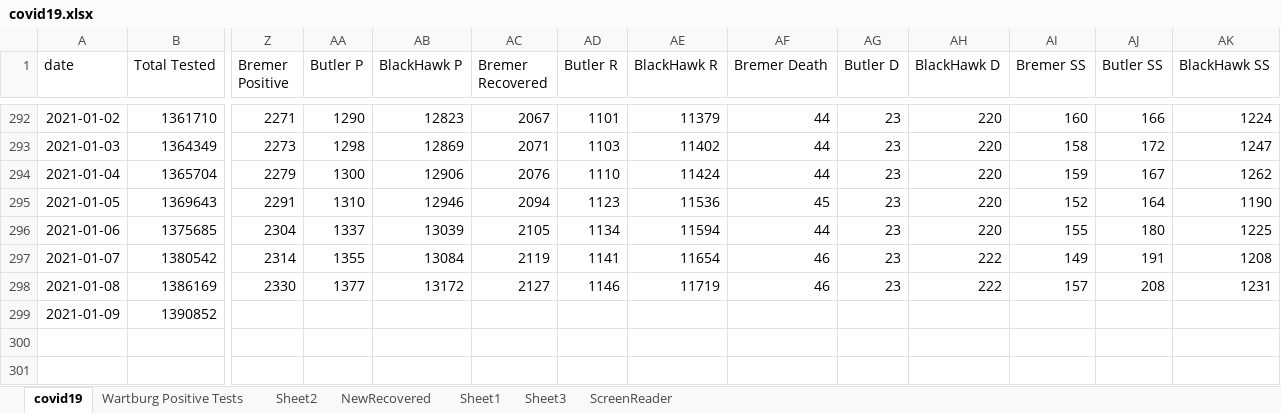
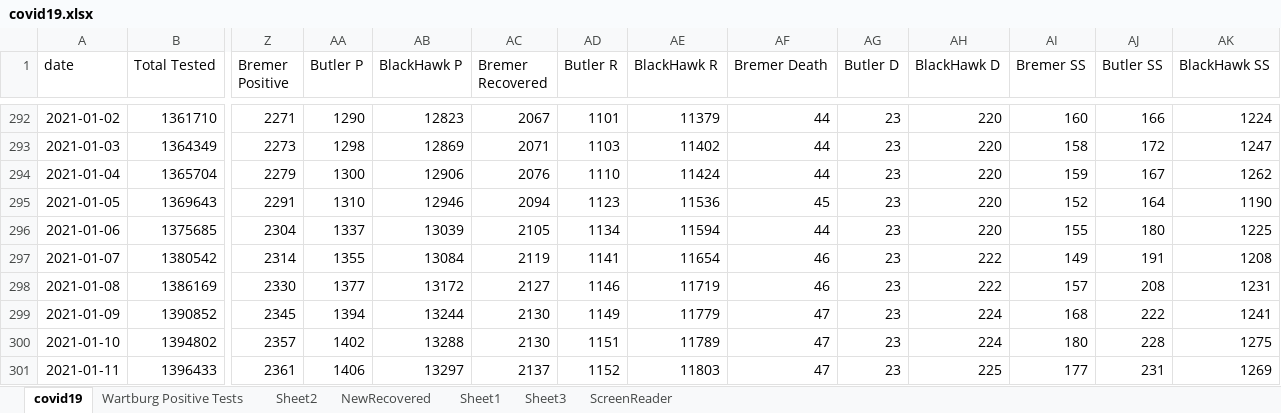
Before and after one commit to mbirgen/COVID19, an Excel workbook: covid19.xlsx, sheet covid19, drawn as a sheet; only a part is shown, gaps mark what is left out; values as stored, in another font and other column widths than the file's, no borders; conditional formats not drawn; rows hold the shown columns only; the diff names each change by its address in the sheet, - before the commit and + after, or states it on an @@ line.

Commit message:
01-11-2021 Data

```diff
--- a/covid19.xlsx (sheet covid19)
+++ b/covid19.xlsx (sheet covid19)
-Z299 (Bremer Positive): (empty)
+Z299 (Bremer Positive): 2345
-AA299 (Butler P): (empty)
+AA299 (Butler P): 1394
-AB299 (BlackHawk P): (empty)
+AB299 (BlackHawk P): 13244
-AC299 (Bremer Recovered): (empty)
+AC299 (Bremer Recovered): 2130
-AD299 (Butler R): (empty)
+AD299 (Butler R): 1149
-AE299 (BlackHawk R): (empty)
+AE299 (BlackHawk R): 11779
-AF299 (Bremer Death): (empty)
+AF299 (Bremer Death): 47
-AG299 (Butler D): (empty)
+AG299 (Butler D): 23
-AH299 (BlackHawk D): (empty)
+AH299 (BlackHawk D): 224
-AI299 (Bremer SS): (empty)
+AI299 (Bremer SS): 168
-AJ299 (Butler SS): (empty)
+AJ299 (Butler SS): 222
-AK299 (BlackHawk SS): (empty)
+AK299 (BlackHawk SS): 1241
+row 300: 2021-01-10 | 1394802 | 2357 | 1402 | 13288 | 2130 | 1151 | 11789 | 47 | 23 | 224 | 180 | 228 | 1275
+row 301: 2021-01-11 | 1396433 | 2361 | 1406 | 13297 | 2137 | 1152 | 11803 | 47 | 23 | 225 | 177 | 231 | 1269
```
Also changed, not shown: sheet Sheet2, 17 other files.
